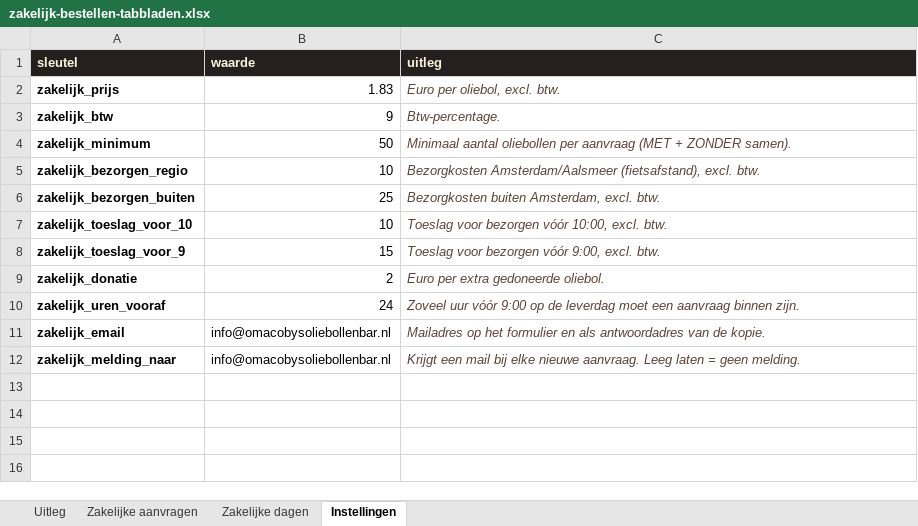
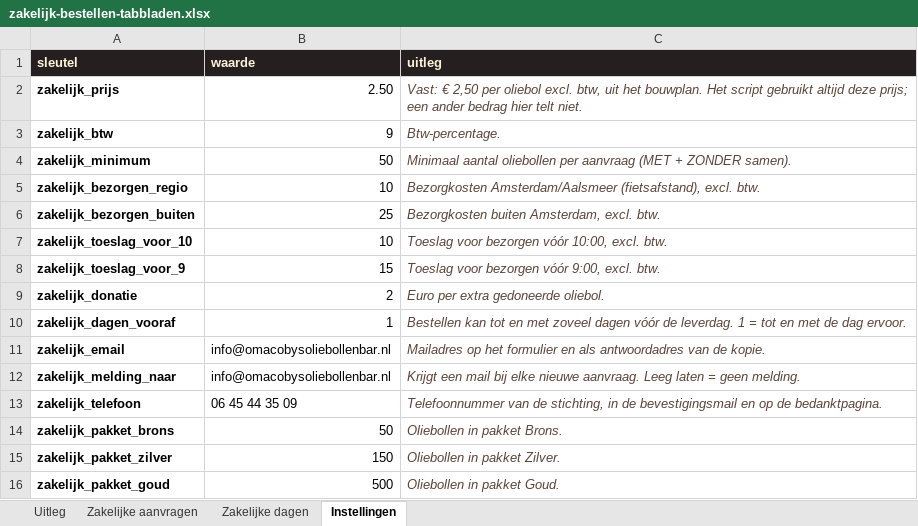
Before and after one commit to Cschoorl/Oma-Coby-s-platform, an Excel workbook: docs/sheets/zakelijk-bestellen-tabbladen.xlsx, sheet Instellingen, drawn as a sheet; values as stored, in another font and other column widths than the file's, no borders; removed rows and columns are numbered as before the commit, all else as after; the diff names each change by its address in the sheet, - before the commit and + after, or states it on an @@ line.

```diff
--- a/docs/sheets/zakelijk-bestellen-tabbladen.xlsx (sheet Instellingen)
+++ b/docs/sheets/zakelijk-bestellen-tabbladen.xlsx (sheet Instellingen)
-B2 (waarde): 1.83
+B2 (waarde): 2.50
-C2 (uitleg): Euro per oliebol, excl. btw.
+C2 (uitleg): Vast: € 2,50 per oliebol excl. btw, uit het bouwplan. Het script gebruikt altijd deze prijs; een ander bedrag hier telt niet.
-row 10: zakelijk_uren_vooraf | 24 | Zoveel uur vóór 9:00 op de leverdag moet een aanvraag binnen zijn.
+row 10: zakelijk_dagen_vooraf | 1 | Bestellen kan tot en met zoveel dagen vóór de leverdag. 1 = tot en met de dag ervoor.
+row 13: zakelijk_telefoon | 06 45 44 35 09 | Telefoonnummer van de stichting, in de bevestigingsmail en op de bedanktpagina.
+row 14: zakelijk_pakket_brons | 50 | Oliebollen in pakket Brons.
+row 15: zakelijk_pakket_zilver | 150 | Oliebollen in pakket Zilver.
+row 16: zakelijk_pakket_goud | 500 | Oliebollen in pakket Goud.
```
Also changed, not shown: sheet Zakelijke aanvragen, sheet Uitleg, 9 other files.
